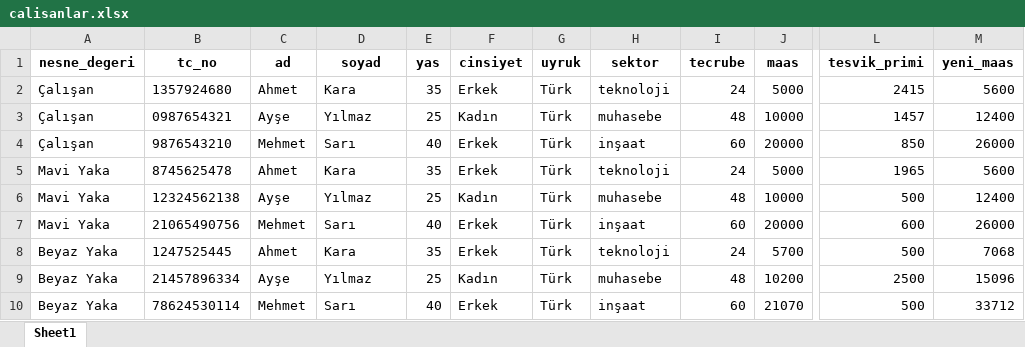
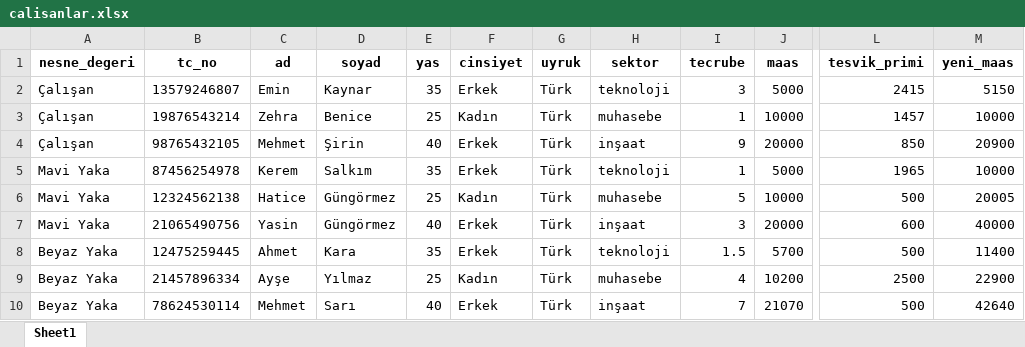
Before and after one commit to MehmetsirinAKIN/Proje_Bil_104, an Excel workbook: FinaLProje/calisanlar.xlsx, sheet Sheet1, drawn as a sheet; only a part is shown, gaps mark what is left out; values as stored, in another font and other column widths than the file's, no borders; the diff names each change by its address in the sheet, - before the commit and + after, or states it on an @@ line.

```diff
--- a/FinaLProje/calisanlar.xlsx (sheet Sheet1)
+++ b/FinaLProje/calisanlar.xlsx (sheet Sheet1)
-B2 (tc_no): 1357924680
+B2 (tc_no): 13579246807
-C2 (ad): Ahmet
+C2 (ad): Emin
-D2 (soyad): Kara
+D2 (soyad): Kaynar
-I2 (tecrube): 24
+I2 (tecrube): 3
-M2 (yeni_maas): 5600
+M2 (yeni_maas): 5150
-B3 (tc_no): 0987654321
+B3 (tc_no): 19876543214
-C3 (ad): Ayşe
+C3 (ad): Zehra
-D3 (soyad): Yılmaz
+D3 (soyad): Benice
-I3 (tecrube): 48
+I3 (tecrube): 1
-M3 (yeni_maas): 12400
+M3 (yeni_maas): 10000
-B4 (tc_no): 9876543210
+B4 (tc_no): 98765432105
-D4 (soyad): Sarı
+D4 (soyad): Şirin
-I4 (tecrube): 60
+I4 (tecrube): 9
-M4 (yeni_maas): 26000
+M4 (yeni_maas): 20900
-B5 (tc_no): 8745625478
+B5 (tc_no): 87456254978
-C5 (ad): Ahmet
+C5 (ad): Kerem
-D5 (soyad): Kara
+D5 (soyad): Salkım
-I5 (tecrube): 24
+I5 (tecrube): 1
-M5 (yeni_maas): 5600
+M5 (yeni_maas): 10000
-C6 (ad): Ayşe
+C6 (ad): Hatice
-D6 (soyad): Yılmaz
+D6 (soyad): Güngörmez
-I6 (tecrube): 48
+I6 (tecrube): 5
-M6 (yeni_maas): 12400
+M6 (yeni_maas): 20005
-C7 (ad): Mehmet
+C7 (ad): Yasin
-D7 (soyad): Sarı
+D7 (soyad): Güngörmez
-I7 (tecrube): 60
+I7 (tecrube): 3
-M7 (yeni_maas): 26000
+M7 (yeni_maas): 40000
-B8 (tc_no): 1247525445
+B8 (tc_no): 12475259445
-I8 (tecrube): 24
+I8 (tecrube): 1.5
-M8 (yeni_maas): 7068
+M8 (yeni_maas): 11400
-I9 (tecrube): 48
+I9 (tecrube): 4
-M9 (yeni_maas): 15096
+M9 (yeni_maas): 22900
-I10 (tecrube): 60
+I10 (tecrube): 7
-M10 (yeni_maas): 33712
+M10 (yeni_maas): 42640
```
Also changed, not shown: 5 other files.
